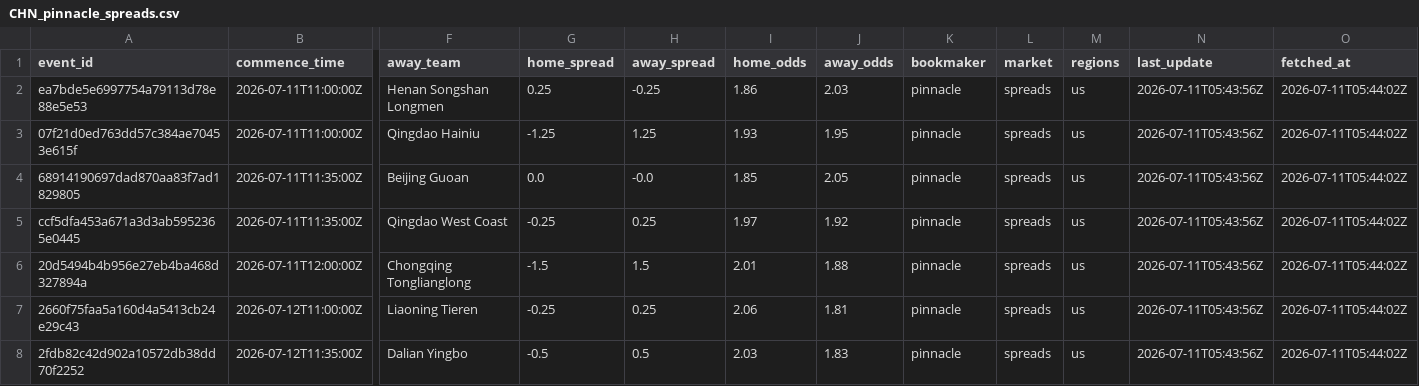
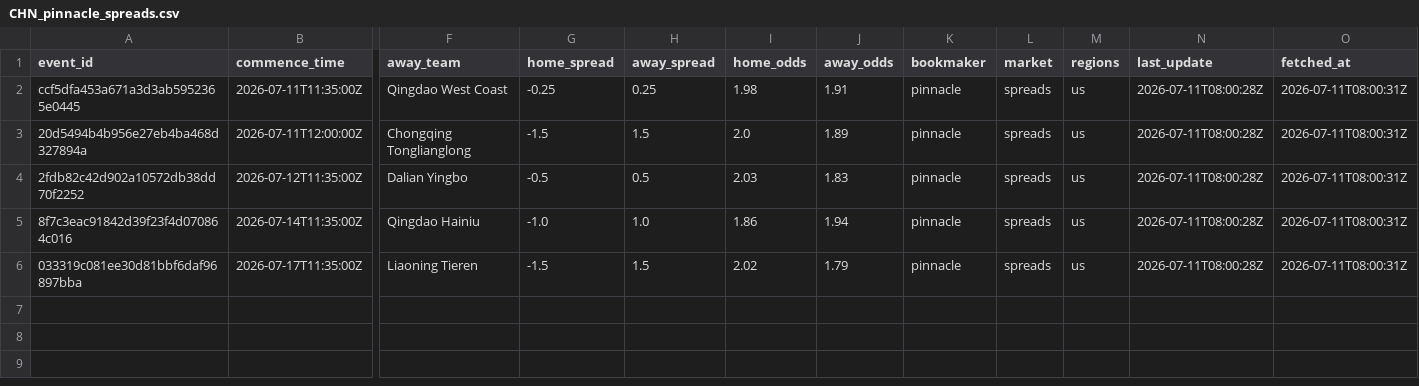
Before and after one commit to jiajun-builds/cslmonitor, a CSV file: data/raw_data/CHN_pinnacle_spreads.csv, drawn as a sheet; only a part is shown, gaps mark what is left out; removed rows and columns are numbered as before the commit, all else as after; rows hold the shown columns only; the diff names each change by its address in the sheet, - before the commit and + after, or states it on an @@ line.

```diff
--- a/data/raw_data/CHN_pinnacle_spreads.csv
+++ b/data/raw_data/CHN_pinnacle_spreads.csv
-row 2: ea7bde5e6997754a79113d78e88e5e53 | 2026-07-11T11:00:00Z | Henan Songshan Longmen | 0.25 | -0.25 | 1.86 | 2.03 | pinnacle | spreads | us | 2026-07-11T05:43:56Z | 2026-07-11T05:44:02Z
-row 3: 07f21d0ed763dd57c384ae70453e615f | 2026-07-11T11:00:00Z | Qingdao Hainiu | -1.25 | 1.25 | 1.93 | 1.95 | pinnacle | spreads | us | 2026-07-11T05:43:56Z | 2026-07-11T05:44:02Z
-row 4: 68914190697dad870aa83f7ad1829805 | 2026-07-11T11:35:00Z | Beijing Guoan | 0.0 | -0.0 | 1.85 | 2.05 | pinnacle | spreads | us | 2026-07-11T05:43:56Z | 2026-07-11T05:44:02Z
-I2 (home_odds): 1.97
+I2 (home_odds): 1.98
-J2 (away_odds): 1.92
+J2 (away_odds): 1.91
-N2:N3 (last_update): 2026-07-11T05:43:56Z
+N2:N3 (last_update): 2026-07-11T08:00:28Z
-O2:O3 (fetched_at): 2026-07-11T05:44:02Z
+O2:O3 (fetched_at): 2026-07-11T08:00:31Z
-I3 (home_odds): 2.01
+I3 (home_odds): 2.0
-J3 (away_odds): 1.88
+J3 (away_odds): 1.89
-row 7: 2660f75faa5a160d4a5413cb24e29c43 | 2026-07-12T11:00:00Z | Liaoning Tieren | -0.25 | 0.25 | 2.06 | 1.81 | pinnacle | spreads | us | 2026-07-11T05:43:56Z | 2026-07-11T05:44:02Z
-N4 (last_update): 2026-07-11T05:43:56Z
+N4 (last_update): 2026-07-11T08:00:28Z
-O4 (fetched_at): 2026-07-11T05:44:02Z
+O4 (fetched_at): 2026-07-11T08:00:31Z
+row 5: 8f7c3eac91842d39f23f4d070864c016 | 2026-07-14T11:35:00Z | Qingdao Hainiu | -1.0 | 1.0 | 1.86 | 1.94 | pinnacle | spreads | us | 2026-07-11T08:00:28Z | 2026-07-11T08:00:31Z
+row 6: 033319c081ee30d81bbf6daf96897bba | 2026-07-17T11:35:00Z | Liaoning Tieren | -1.5 | 1.5 | 2.02 | 1.79 | pinnacle | spreads | us | 2026-07-11T08:00:28Z | 2026-07-11T08:00:31Z
```
Also changed, not shown: data/dashboard/csv/dashboard_meta.csv, data/dashboard/csv/upcoming_market_comparison.csv, 6 other files.
